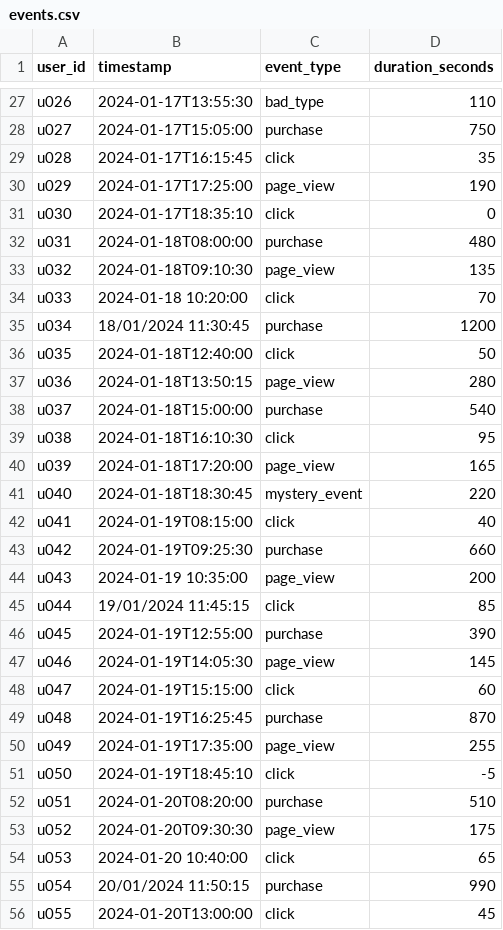
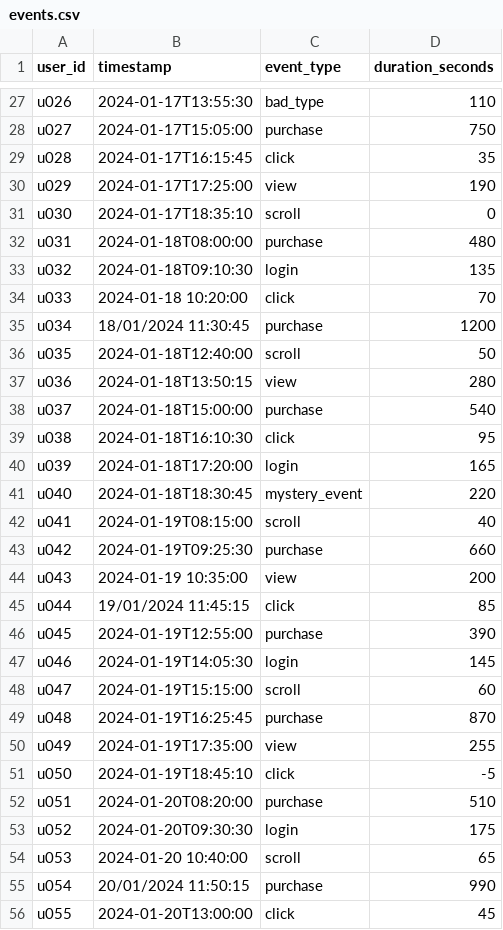
Before and after one commit to ryansen/dsc190_hw7, a CSV file: data/raw/events.csv, drawn as a sheet; only a part is shown, gaps mark what is left out; the diff covers the shown part only.

```diff
--- a/data/raw/events.csv
+++ b/data/raw/events.csv
@@ -29,27 +29,27 @@ u027,2024-01-17T15:05:00,purchase,750
 u028,2024-01-17T16:15:45,click,35
-u029,2024-01-17T17:25:00,page_view,190
-u030,2024-01-17T18:35:10,click,0
+u029,2024-01-17T17:25:00,view,190
+u030,2024-01-17T18:35:10,scroll,0
 u031,2024-01-18T08:00:00,purchase,480
-u032,2024-01-18T09:10:30,page_view,135
+u032,2024-01-18T09:10:30,login,135
 u033,2024-01-18 10:20:00,click,70
 u034,18/01/2024 11:30:45,purchase,1200
-u035,2024-01-18T12:40:00,click,50
-u036,2024-01-18T13:50:15,page_view,280
+u035,2024-01-18T12:40:00,scroll,50
+u036,2024-01-18T13:50:15,view,280
 u037,2024-01-18T15:00:00,purchase,540
 u038,2024-01-18T16:10:30,click,95
-u039,2024-01-18T17:20:00,page_view,165
+u039,2024-01-18T17:20:00,login,165
 u040,2024-01-18T18:30:45,mystery_event,220
-u041,2024-01-19T08:15:00,click,40
+u041,2024-01-19T08:15:00,scroll,40
 u042,2024-01-19T09:25:30,purchase,660
-u043,2024-01-19 10:35:00,page_view,200
+u043,2024-01-19 10:35:00,view,200
 u044,19/01/2024 11:45:15,click,85
 u045,2024-01-19T12:55:00,purchase,390
-u046,2024-01-19T14:05:30,page_view,145
-u047,2024-01-19T15:15:00,click,60
+u046,2024-01-19T14:05:30,login,145
+u047,2024-01-19T15:15:00,scroll,60
 u048,2024-01-19T16:25:45,purchase,870
-u049,2024-01-19T17:35:00,page_view,255
+u049,2024-01-19T17:35:00,view,255
 u050,2024-01-19T18:45:10,click,-5
 u051,2024-01-20T08:20:00,purchase,510
-u052,2024-01-20T09:30:30,page_view,175
-u053,2024-01-20 10:40:00,click,65
+u052,2024-01-20T09:30:30,login,175
+u053,2024-01-20 10:40:00,scroll,65
 u054,20/01/2024 11:50:15,purchase,990
```
Also changed, not shown: 17 edited cells elsewhere in this file, 1 other file.
